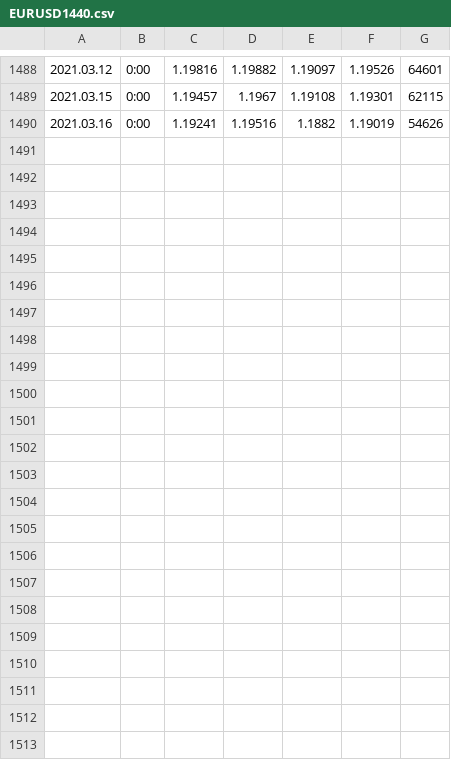
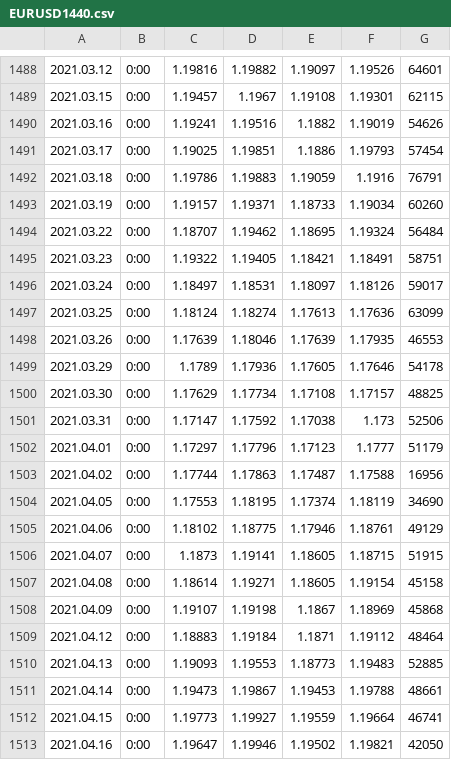
Before and after one commit to kkartavenka/simple-rsi-trader, a CSV file: Data/EURUSD1440.csv, drawn as a sheet; only a part is shown, gaps mark what is left out.

```diff
--- a/Data/EURUSD1440.csv
+++ b/Data/EURUSD1440.csv
@@ -1490 +1490,24 @@
 2021.03.16,0:00,1.19241,1.19516,1.1882,1.19019,54626
+2021.03.17,0:00,1.19025,1.19851,1.1886,1.19793,57454
+2021.03.18,0:00,1.19786,1.19883,1.19059,1.1916,76791
+2021.03.19,0:00,1.19157,1.19371,1.18733,1.19034,60260
+2021.03.22,0:00,1.18707,1.19462,1.18695,1.19324,56484
+2021.03.23,0:00,1.19322,1.19405,1.18421,1.18491,58751
+2021.03.24,0:00,1.18497,1.18531,1.18097,1.18126,59017
+2021.03.25,0:00,1.18124,1.18274,1.17613,1.17636,63099
+2021.03.26,0:00,1.17639,1.18046,1.17639,1.17935,46553
+2021.03.29,0:00,1.1789,1.17936,1.17605,1.17646,54178
+2021.03.30,0:00,1.17629,1.17734,1.17108,1.17157,48825
+2021.03.31,0:00,1.17147,1.17592,1.17038,1.173,52506
+2021.04.01,0:00,1.17297,1.17796,1.17123,1.1777,51179
+2021.04.02,0:00,1.17744,1.17863,1.17487,1.17588,16956
+2021.04.05,0:00,1.17553,1.18195,1.17374,1.18119,34690
+2021.04.06,0:00,1.18102,1.18775,1.17946,1.18761,49129
+2021.04.07,0:00,1.1873,1.19141,1.18605,1.18715,51915
+2021.04.08,0:00,1.18614,1.19271,1.18605,1.19154,45158
+2021.04.09,0:00,1.19107,1.19198,1.1867,1.18969,45868
+2021.04.12,0:00,1.18883,1.19184,1.1871,1.19112,48464
+2021.04.13,0:00,1.19093,1.19553,1.18773,1.19483,52885
+2021.04.14,0:00,1.19473,1.19867,1.19453,1.19788,48661
+2021.04.15,0:00,1.19773,1.19927,1.19559,1.19664,46741
+2021.04.16,0:00,1.19647,1.19946,1.19502,1.19821,42050
```
Also changed, not shown: Data/USDJPY1440.csv, Data/XAUUSD1440.csv, 4 other files.
